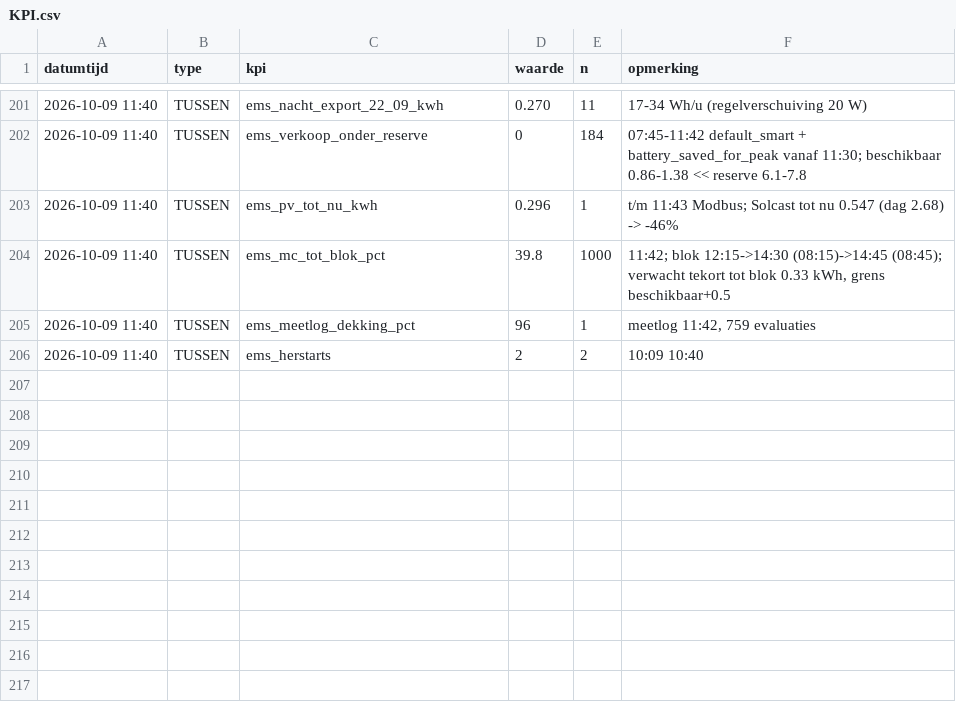
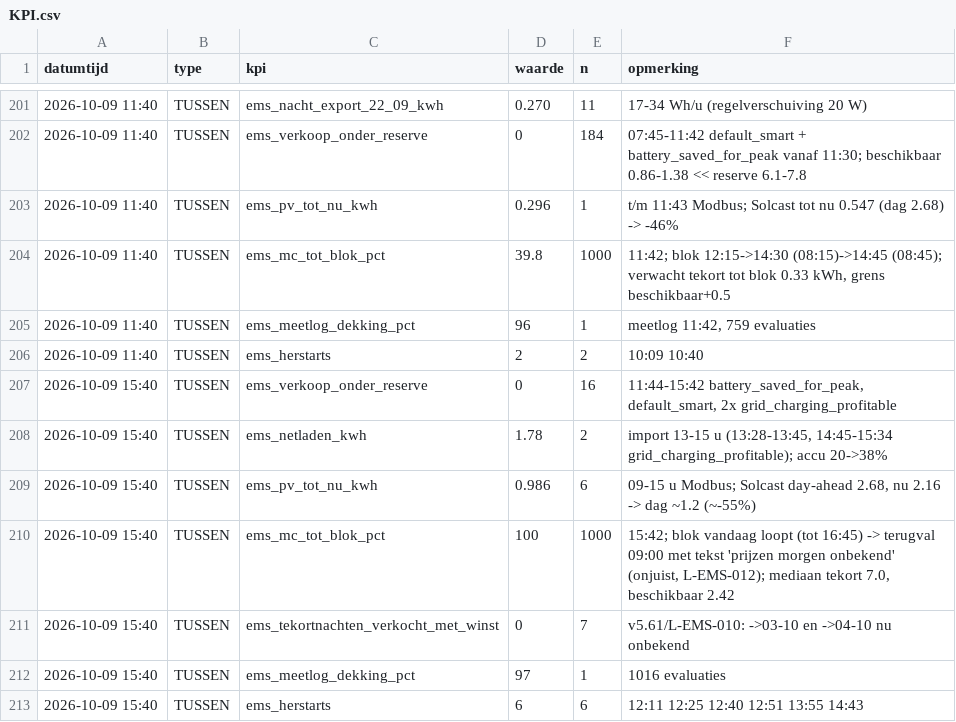
Before and after one commit to Roedie84/Energy-Management-System, a CSV file: KPI.csv, drawn as a sheet; only a part is shown, gaps mark what is left out.

```diff
--- a/KPI.csv
+++ b/KPI.csv
@@ -206 +206,8 @@ datumtijd,type,kpi,waarde,n,opmerking
 2026-10-09 11:40,TUSSEN,ems_herstarts,2,2,"10:09 10:40"
+2026-10-09 15:40,TUSSEN,ems_verkoop_onder_reserve,0,16,"11:44-15:42 battery_saved_for_peak, default_smart, 2x grid_charging_profitable"
+2026-10-09 15:40,TUSSEN,ems_netladen_kwh,1.78,2,"import 13-15 u (13:28-13:45, 14:45-15:34 grid_charging_profitable); accu 20->38%"
+2026-10-09 15:40,TUSSEN,ems_pv_tot_nu_kwh,0.986,6,"09-15 u Modbus; Solcast day-ahead 2.68, nu 2.16 -> dag ~1.2 (~-55%)"
+2026-10-09 15:40,TUSSEN,ems_mc_tot_blok_pct,100,1000,"15:42; blok vandaag loopt (tot 16:45) -> terugval 09:00 met tekst 'prijzen morgen onbekend' (onjuist, L-EMS-012); mediaan tekort 7.0, beschikbaar 2.42"
+2026-10-09 15:40,TUSSEN,ems_tekortnachten_verkocht_met_winst,0,7,"v5.61/L-EMS-010: ->03-10 en ->04-10 nu onbekend"
+2026-10-09 15:40,TUSSEN,ems_meetlog_dekking_pct,97,1,"1016 evaluaties"
+2026-10-09 15:40,TUSSEN,ems_herstarts,6,6,"12:11 12:25 12:40 12:51 13:55 14:43"
```
Also changed, not shown: 2 other files.
